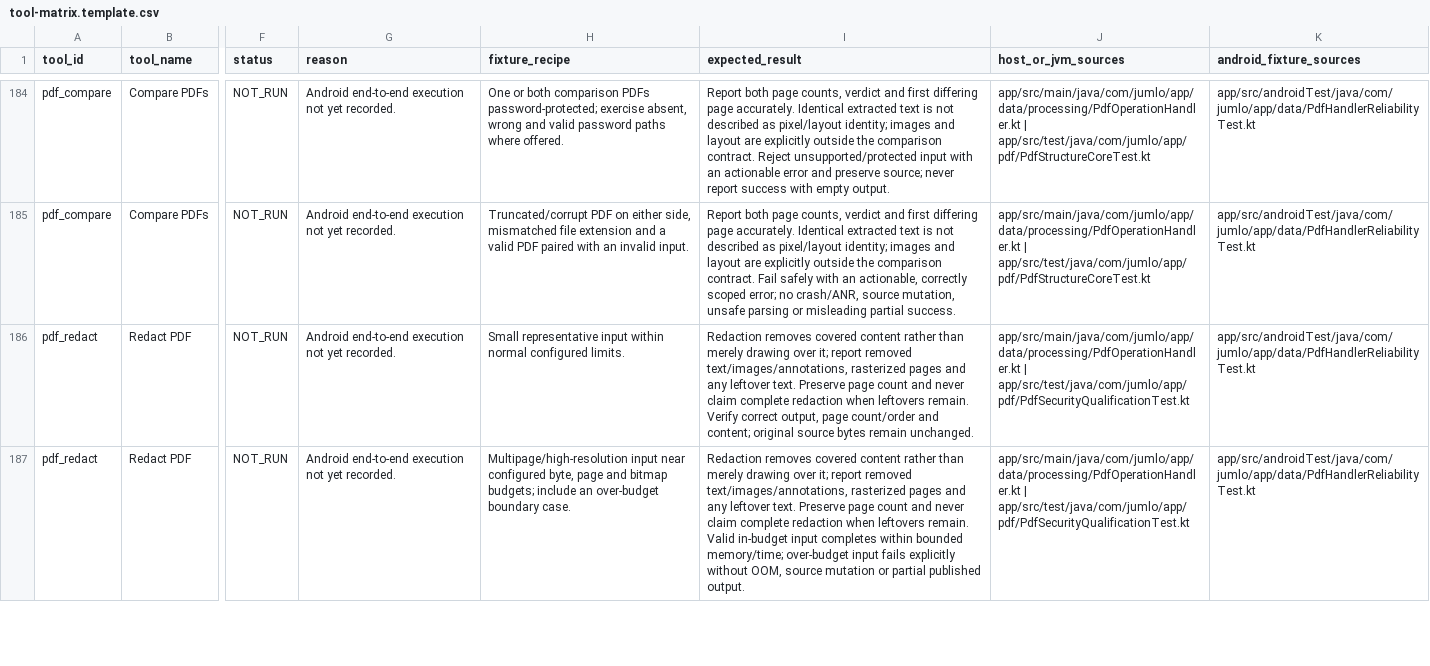
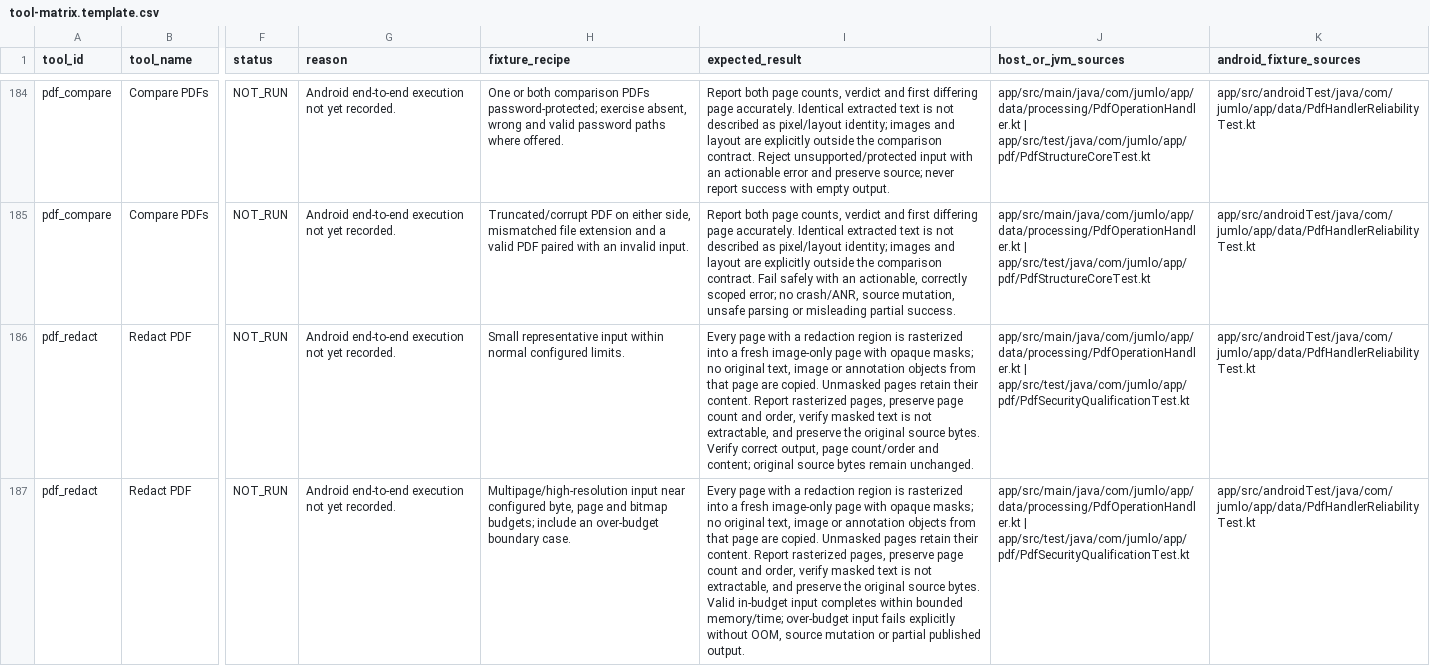
Before and after one commit to mo7medSa3d/Jumlo, a CSV file: docs/testing/tool-matrix.template.csv, drawn as a sheet; only a part is shown, gaps mark what is left out; the diff covers the shown part only; the diff names each change by its address in the sheet, - before the commit and + after, or states it on an @@ line.

Commit message:
fix(pdf): make redaction output raster-only on masked pages

```diff
--- a/docs/testing/tool-matrix.template.csv
+++ b/docs/testing/tool-matrix.template.csv
-I186 (expected_result): Redaction removes covered content rather than merely drawing over it; report removed text/images/annotations, rasterized pages and any leftover text. Preserve page count and never claim complete redaction when leftovers remain. Verify correct…
+I186 (expected_result): Every page with a redaction region is rasterized into a fresh image-only page with opaque masks; no original text, image or annotation objects from that page are copied. Unmasked pages retain their content. Report rasterized pages, preserve page count and order, verify masked text is not extractable, and preserve the original source bytes. Verify correct…
-I187 (expected_result): Redaction removes covered content rather than merely drawing over it; report removed text/images/annotations, rasterized pages and any leftover text. Preserve page count and never claim complete redaction when leftovers remain. Valid in-budget…
+I187 (expected_result): Every page with a redaction region is rasterized into a fresh image-only page with opaque masks; no original text, image or annotation objects from that page are copied. Unmasked pages retain their content. Report rasterized pages, preserve page count and order, verify masked text is not extractable, and preserve the original source bytes. Valid in-budget…
```
Also changed, not shown: 2 edited cells elsewhere in this file, 4 other files.
